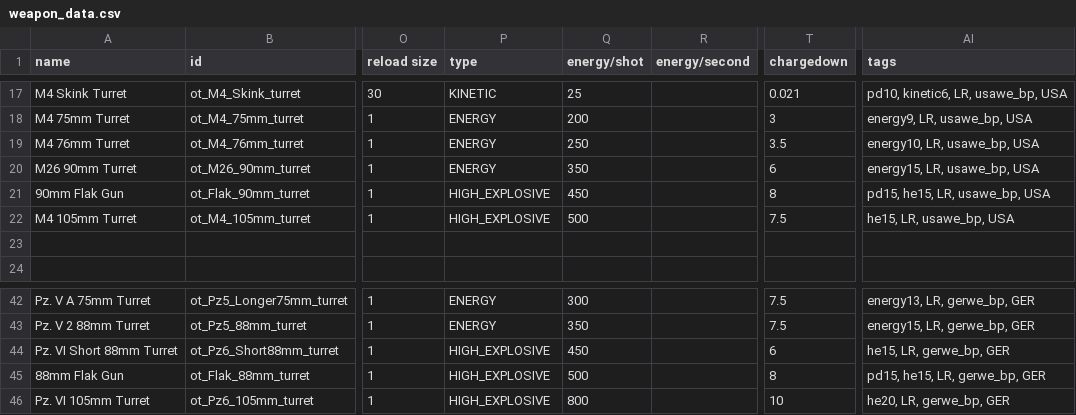
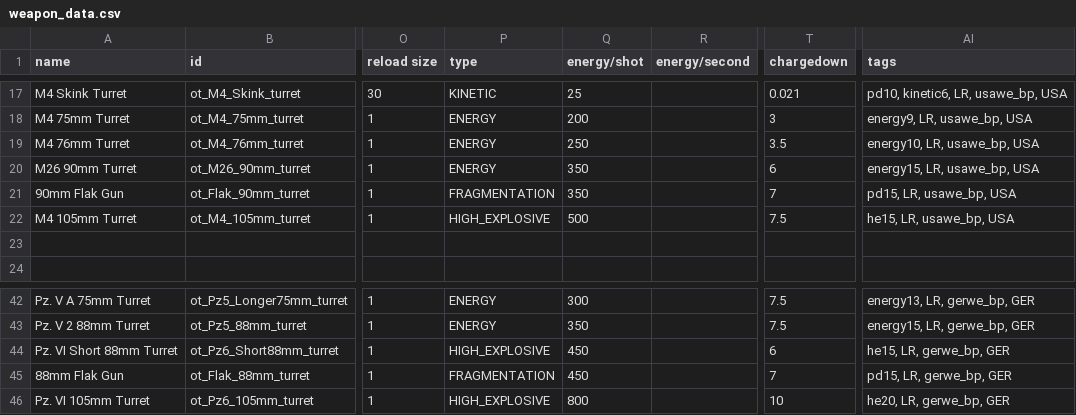
Before and after one commit to OfflcerSam/TankSector, a CSV file: data/weapons/weapon_data.csv, drawn as a sheet; only a part is shown, gaps mark what is left out; the diff names each change by its address in the sheet, - before the commit and + after, or states it on an @@ line.

```diff
--- a/data/weapons/weapon_data.csv
+++ b/data/weapons/weapon_data.csv
-P21 (type): HIGH_EXPLOSIVE
+P21 (type): FRAGMENTATION
-Q21 (energy/shot): 450
+Q21 (energy/shot): 350
-T21 (chargedown): 8
+T21 (chargedown): 7
-AI21 (tags): pd15, he15, LR, usawe_bp, USA
+AI21 (tags): pd15, LR, usawe_bp, USA
-P45 (type): HIGH_EXPLOSIVE
+P45 (type): FRAGMENTATION
-Q45 (energy/shot): 500
+Q45 (energy/shot): 450
-T45 (chargedown): 8
+T45 (chargedown): 7
-AI45 (tags): pd15, he15, LR, gerwe_bp, GER
+AI45 (tags): pd15, LR, gerwe_bp, GER
```
Also changed, not shown: 1 other file.
